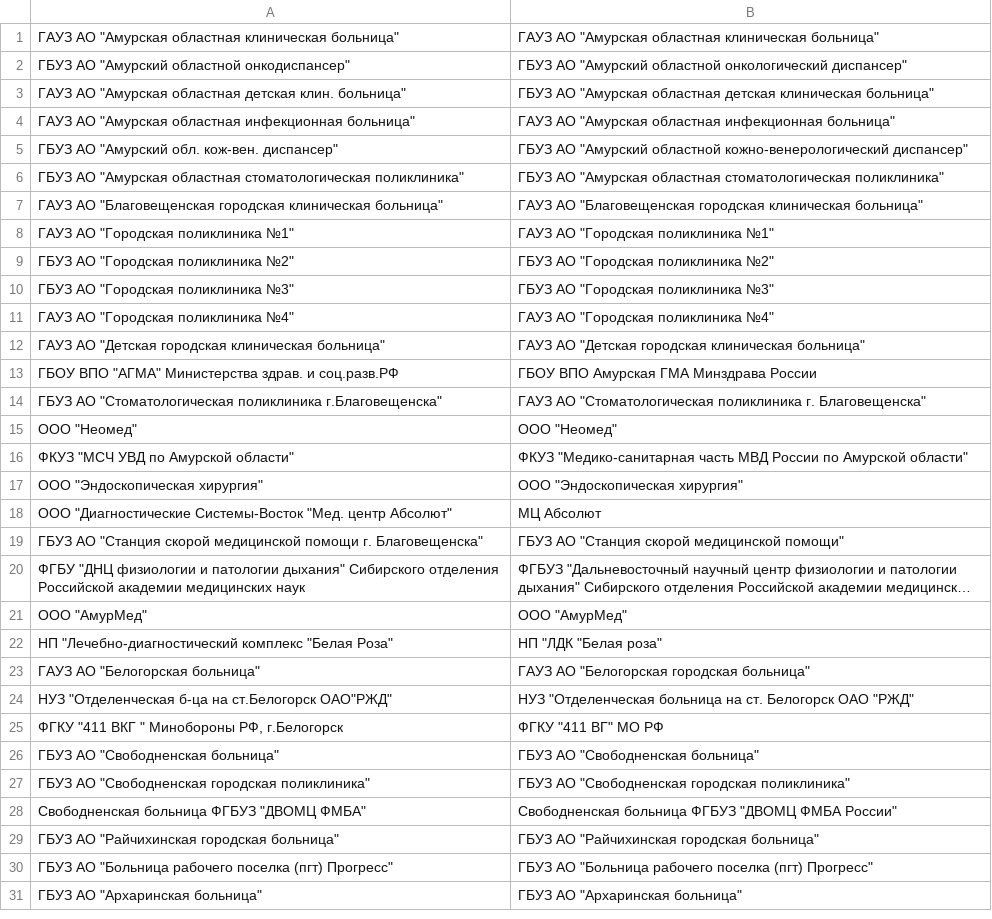
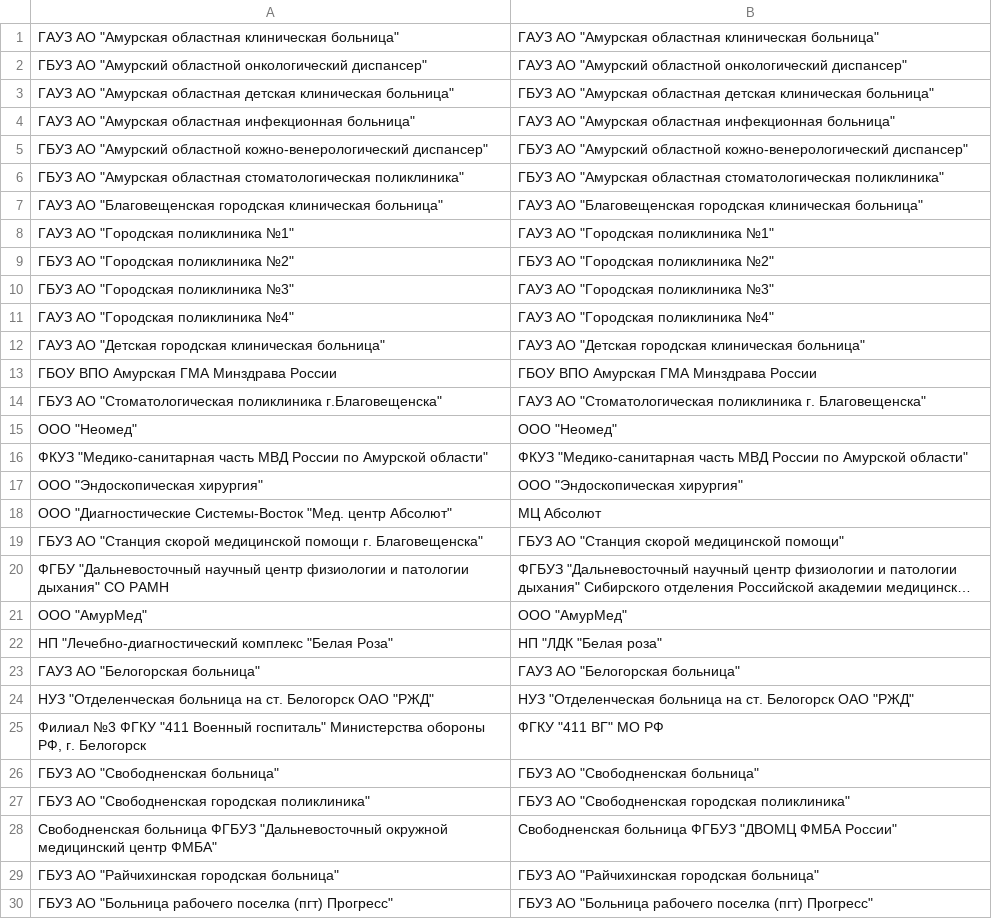
Before and after one commit to demidrol911/medical_registry, a CSV file: myutils/management/commands/volume_mapper.csv, drawn as a sheet; only a part is shown; the shorter side is filled out with more unchanged rows; long unchanged cells end in …; the diff covers the shown part only; the diff names each change by its address in the sheet, - before the commit and + after, or states it on an @@ line.

```diff
--- a/myutils/management/commands/volume_mapper.csv
+++ b/myutils/management/commands/volume_mapper.csv
-A2: …"Амурский областной онкодиспансер"
+A2: …"Амурский областной онкологический диспансер"
-B2: ГБУЗ АО "Амурский…
+B2: ГАУЗ АО "Амурский…
-A3: …областная детская клин. больница"
+A3: …областная детская клиническая больница"
-A5: …АО "Амурский обл. кож-вен. диспансер"
+A5: …АО "Амурский областной кожно-венерологический диспансер"
-B10: ГБУЗ АО "Городская поликлиника №3"
+B10: ГАУЗ АО "Городская поликлиника №3"
-A13: ГБОУ ВПО "АГМА" Министерства здрав. и соц.разв.РФ
+A13: ГБОУ ВПО Амурская ГМА Минздрава России
-A16: ФКУЗ "МСЧ УВД по Амурской…
+A16: ФКУЗ "Медико-санитарная часть МВД России по Амурской…
-A20: ФГБУ "ДНЦ физиологии и патологии дыхания" Сибирского отделения Российской академии медицинских наук
+A20: ФГБУ "Дальневосточный научный центр физиологии и патологии дыхания" СО РАМН
-B23: ГАУЗ АО "Белогорская городская больница"
+B23: ГАУЗ АО "Белогорская больница"
-A24: НУЗ "Отделенческая б-ца на ст.Белогорск ОАО"РЖД"
+A24: НУЗ "Отделенческая больница на ст. Белогорск ОАО "РЖД"
-A25: ФГКУ "411 ВКГ " Минобороны РФ, г.Белогорск
+A25: Филиал №3 ФГКУ "411 Военный госпиталь" Министерства обороны РФ, г. Белогорск
-A28: …больница ФГБУЗ "ДВОМЦ ФМБА"
+A28: …больница ФГБУЗ "Дальневосточный окружной медицинский центр ФМБА"
```
Also changed, not shown: 1 added row and 13 edited cells elsewhere in this file, myutils/management/commands/volume.csv, 12 other files.
